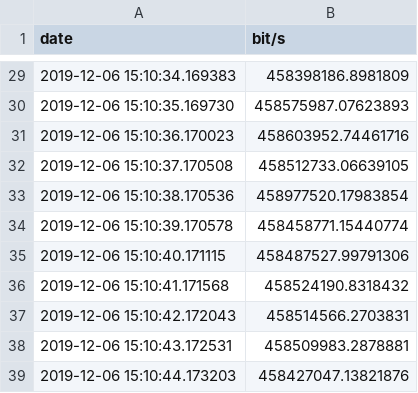
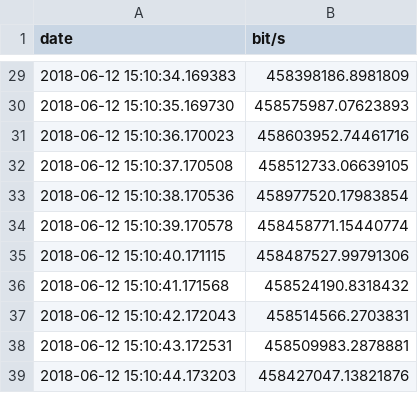
Before and after one commit to FranciscoKnebel/aa_redes, a CSV file: 1.csv, drawn as a sheet; only a part is shown, gaps mark what is left out; the diff covers the shown part only.

```diff
--- a/1.csv
+++ b/1.csv
@@ -29,11 +29,11 @@ date,bit/s
-2019-12-06 15:10:34.169383,458398186.8981809
-2019-12-06 15:10:35.169730,458575987.07623893
-2019-12-06 15:10:36.170023,458603952.74461716
-2019-12-06 15:10:37.170508,458512733.06639105
-2019-12-06 15:10:38.170536,458977520.17983854
-2019-12-06 15:10:39.170578,458458771.15440774
-2019-12-06 15:10:40.171115,458487527.99791306
-2019-12-06 15:10:41.171568,458524190.8318432
-2019-12-06 15:10:42.172043,458514566.2703831
-2019-12-06 15:10:43.172531,458509983.2878881
-2019-12-06 15:10:44.173203,458427047.13821876
+2018-06-12 15:10:34.169383,458398186.8981809
+2018-06-12 15:10:35.169730,458575987.07623893
+2018-06-12 15:10:36.170023,458603952.74461716
+2018-06-12 15:10:37.170508,458512733.06639105
+2018-06-12 15:10:38.170536,458977520.17983854
+2018-06-12 15:10:39.170578,458458771.15440774
+2018-06-12 15:10:40.171115,458487527.99791306
+2018-06-12 15:10:41.171568,458524190.8318432
+2018-06-12 15:10:42.172043,458514566.2703831
+2018-06-12 15:10:43.172531,458509983.2878881
+2018-06-12 15:10:44.173203,458427047.13821876
```
Also changed, not shown: 27 edited cells elsewhere in this file, 2.csv, 3.csv, 3 other files.
